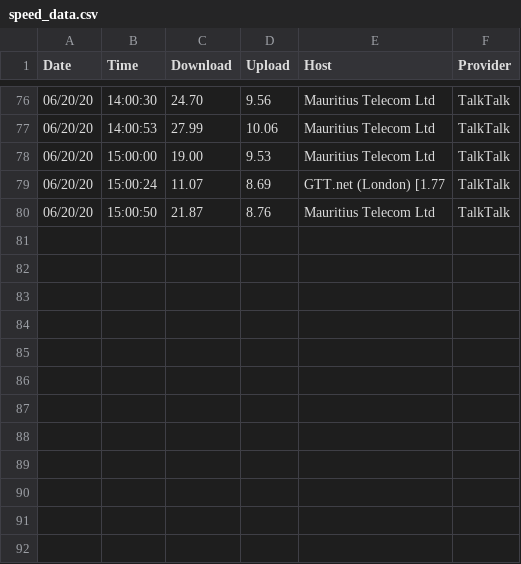
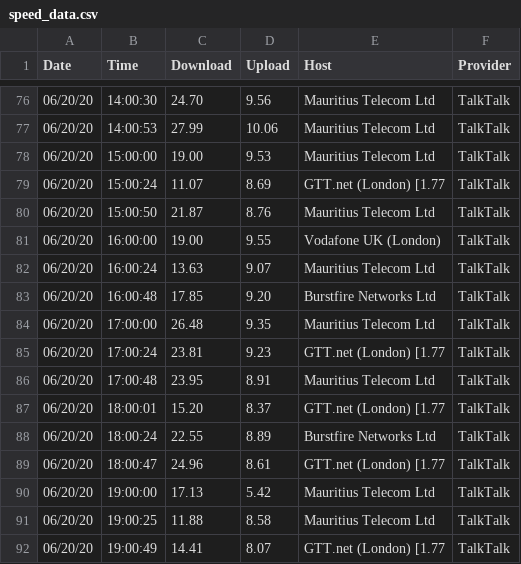
Before and after one commit to paulologeh/isp-speed, a CSV file: speed_report/speed_data.csv, drawn as a sheet; only a part is shown, gaps mark what is left out; the diff names each change by its address in the sheet, - before the commit and + after, or states it on an @@ line.

```diff
--- a/speed_report/speed_data.csv
+++ b/speed_report/speed_data.csv
+row 81: 06/20/20 | 16:00:00 | 19.00 | 9.55 | Vodafone UK (London) | TalkTalk
+row 82: 06/20/20 | 16:00:24 | 13.63 | 9.07 | Mauritius Telecom Ltd | TalkTalk
+row 83: 06/20/20 | 16:00:48 | 17.85 | 9.20 | Burstfire Networks Ltd | TalkTalk
+row 84: 06/20/20 | 17:00:00 | 26.48 | 9.35 | Mauritius Telecom Ltd | TalkTalk
+row 85: 06/20/20 | 17:00:24 | 23.81 | 9.23 | GTT.net (London) [1.77 | TalkTalk
+row 86: 06/20/20 | 17:00:48 | 23.95 | 8.91 | Mauritius Telecom Ltd | TalkTalk
+row 87: 06/20/20 | 18:00:01 | 15.20 | 8.37 | GTT.net (London) [1.77 | TalkTalk
+row 88: 06/20/20 | 18:00:24 | 22.55 | 8.89 | Burstfire Networks Ltd | TalkTalk
+row 89: 06/20/20 | 18:00:47 | 24.96 | 8.61 | GTT.net (London) [1.77 | TalkTalk
+row 90: 06/20/20 | 19:00:00 | 17.13 | 5.42 | Mauritius Telecom Ltd | TalkTalk
+row 91: 06/20/20 | 19:00:25 | 11.88 | 8.58 | Mauritius Telecom Ltd | TalkTalk
+row 92: 06/20/20 | 19:00:49 | 14.41 | 8.07 | GTT.net (London) [1.77 | TalkTalk
```
Also changed, not shown: 3 other files.
